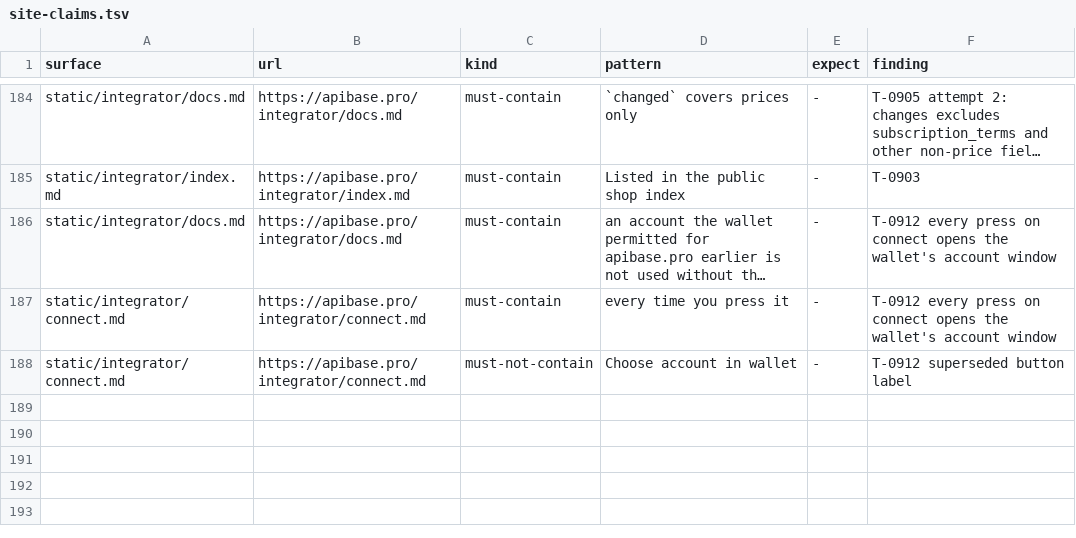
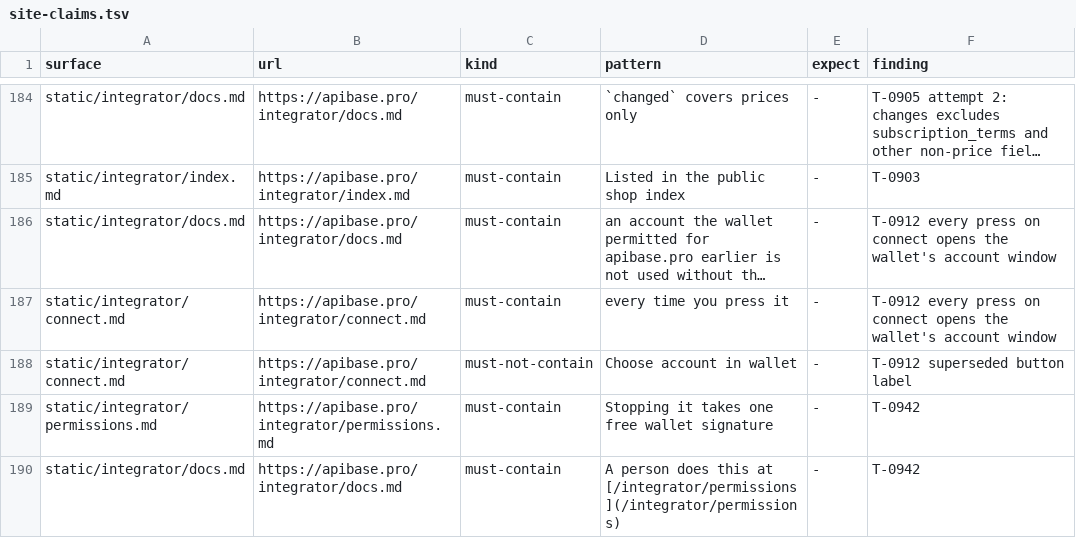
Before and after one commit to whiteknightonhorse/APIbase, a TSV file: config/site-claims.tsv, drawn as a sheet; only a part is shown, gaps mark what is left out; long unchanged cells end in …; the diff names each change by its address in the sheet, - before the commit and + after, or states it on an @@ line.

```diff
--- a/config/site-claims.tsv
+++ b/config/site-claims.tsv
+row 189: static/integrator/permissions.md | https://apibase.pro/integrator/permissions.md | must-contain | Stopping it takes one free wallet signature | - | T-0942
+row 190: static/integrator/docs.md | https://apibase.pro/integrator/docs.md | must-contain | A person does this at [/integrator/permissions](/integrator/permissions) | - | T-0942
```
Also changed, not shown: 16 other files.
